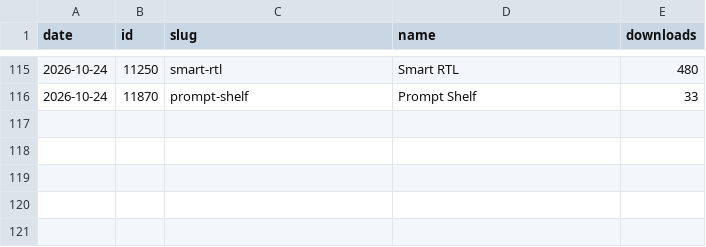
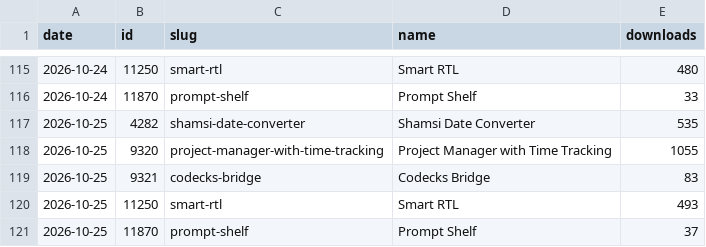
Before and after one commit to milad-s5/milad-s5, a CSV file: stats/downloads.csv, drawn as a sheet; only a part is shown, gaps mark what is left out.

```diff
--- a/stats/downloads.csv
+++ b/stats/downloads.csv
@@ -116 +116,6 @@ date,id,slug,name,downloads
 2026-10-24,11870,prompt-shelf,Prompt Shelf,33
+2026-10-25,4282,shamsi-date-converter,Shamsi Date Converter,535
+2026-10-25,9320,project-manager-with-time-tracking,Project Manager with Time Tracking,1055
+2026-10-25,9321,codecks-bridge,Codecks Bridge,83
+2026-10-25,11250,smart-rtl,Smart RTL,493
+2026-10-25,11870,prompt-shelf,Prompt Shelf,37
```
Also changed, not shown: 3 other files.
